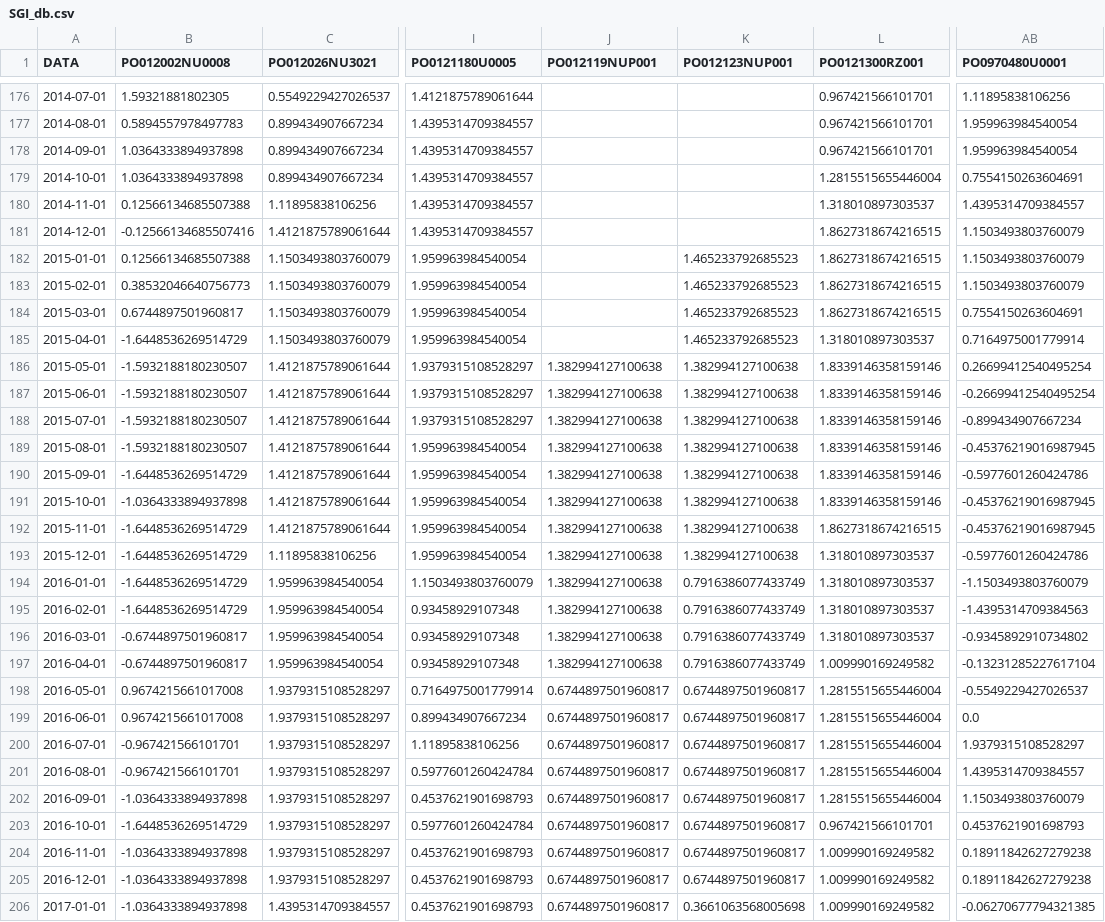
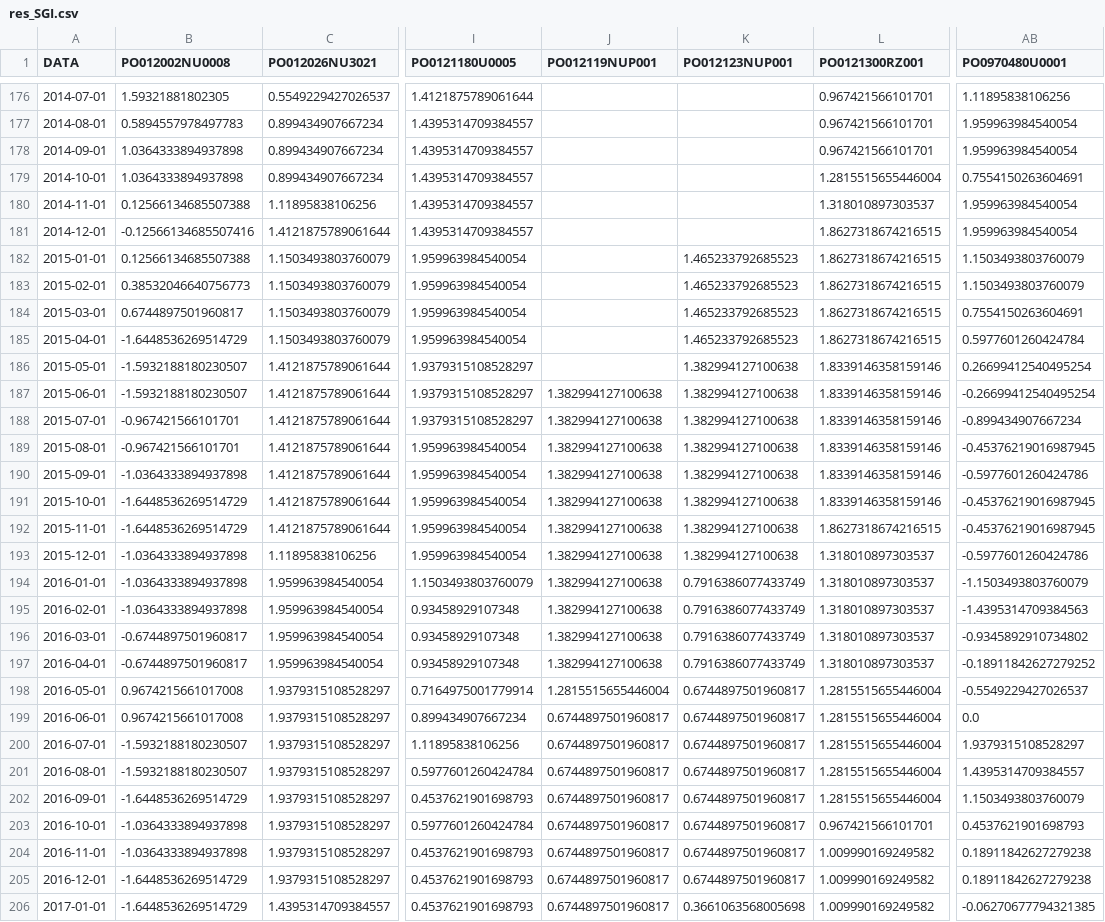
Before and after one commit to paolchol/custom_packages, a CSV file: analisi_serie_storiche/res_SGI.csv (was analisi_serie_storiche/SGI_db.csv), drawn as a sheet; only a part is shown, gaps mark what is left out; the diff covers the shown part only; the diff names each change by its address in the sheet, - before the commit and + after, or states it on an @@ line.

```diff
--- a/analisi_serie_storiche/SGI_db.csv
+++ b/analisi_serie_storiche/res_SGI.csv
-AB180 (PO0970480U0001): 1.4395314709384557
+AB180 (PO0970480U0001): 1.959963984540054
-AB181 (PO0970480U0001): 1.1503493803760079
+AB181 (PO0970480U0001): 1.959963984540054
-L185 (PO0121300RZ001): 1.318010897303537
+L185 (PO0121300RZ001): 1.8627318674216515
-AB185 (PO0970480U0001): 0.7164975001779914
+AB185 (PO0970480U0001): 0.5977601260424784
-J186 (PO012119NUP001): 1.382994127100638
+J186 (PO012119NUP001): (empty)
-B188:B189 (PO012002NU0008): -1.5932188180230507
+B188:B189 (PO012002NU0008): -0.967421566101701
-B190 (PO012002NU0008): -1.6448536269514729
+B190 (PO012002NU0008): -1.0364333894937898
-B191 (PO012002NU0008): -1.0364333894937898
+B191 (PO012002NU0008): -1.6448536269514729
-B193:B195 (PO012002NU0008): -1.6448536269514729
+B193:B195 (PO012002NU0008): -1.0364333894937898
-L197 (PO0121300RZ001): 1.009990169249582
+L197 (PO0121300RZ001): 1.318010897303537
-AB197 (PO0970480U0001): -0.13231285227617104
+AB197 (PO0970480U0001): -0.18911842627279252
-J198 (PO012119NUP001): 0.6744897501960817
+J198 (PO012119NUP001): 1.2815515655446004
-B200:B201 (PO012002NU0008): -0.967421566101701
+B200:B201 (PO012002NU0008): -1.5932188180230507
-B202 (PO012002NU0008): -1.0364333894937898
+B202 (PO012002NU0008): -1.6448536269514729
-B203 (PO012002NU0008): -1.6448536269514729
+B203 (PO012002NU0008): -1.0364333894937898
-B205:B206 (PO012002NU0008): -1.0364333894937898
+B205:B206 (PO012002NU0008): -1.6448536269514729
```
Also changed, not shown: 63 edited cells elsewhere in this file, 13 other files.
